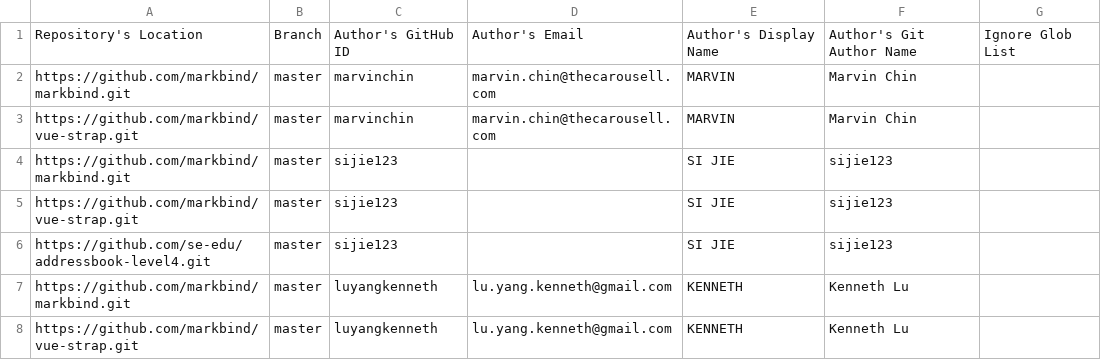
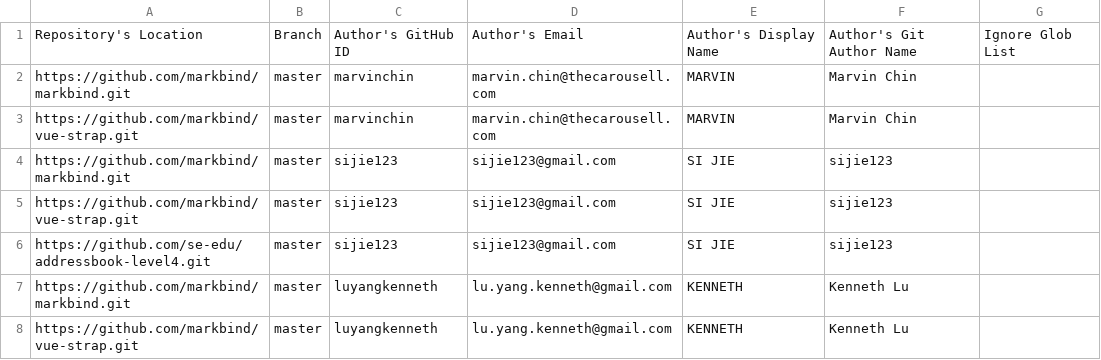
Before and after one commit to yamidark/publish-RepoSense, a CSV file: configs/author-config.csv, drawn as a sheet; only a part is shown.

Commit message:
Update author-config.csv  for Si Jie (#17)

```diff
--- a/configs/author-config.csv
+++ b/configs/author-config.csv
@@ -3,5 +3,5 @@ https://github.com/markbind/markbind.git,master,marvinchin,marvin.chin@thecarous
 https://github.com/markbind/vue-strap.git,master,marvinchin,marvin.chin@thecarousell.com,MARVIN,Marvin Chin,
-https://github.com/markbind/markbind.git,master,sijie123,,SI JIE,sijie123,
-https://github.com/markbind/vue-strap.git,master,sijie123,,SI JIE,sijie123,
-https://github.com/se-edu/addressbook-level4.git,master,sijie123,,SI JIE,sijie123,
+https://github.com/markbind/markbind.git,master,sijie123,sijie123@gmail.com,SI JIE,sijie123,
+https://github.com/markbind/vue-strap.git,master,sijie123,sijie123@gmail.com,SI JIE,sijie123,
+https://github.com/se-edu/addressbook-level4.git,master,sijie123,sijie123@gmail.com,SI JIE,sijie123,
 https://github.com/markbind/markbind.git,master,luyangkenneth,lu.yang.kenneth@gmail.com,KENNETH,Kenneth Lu,
```
